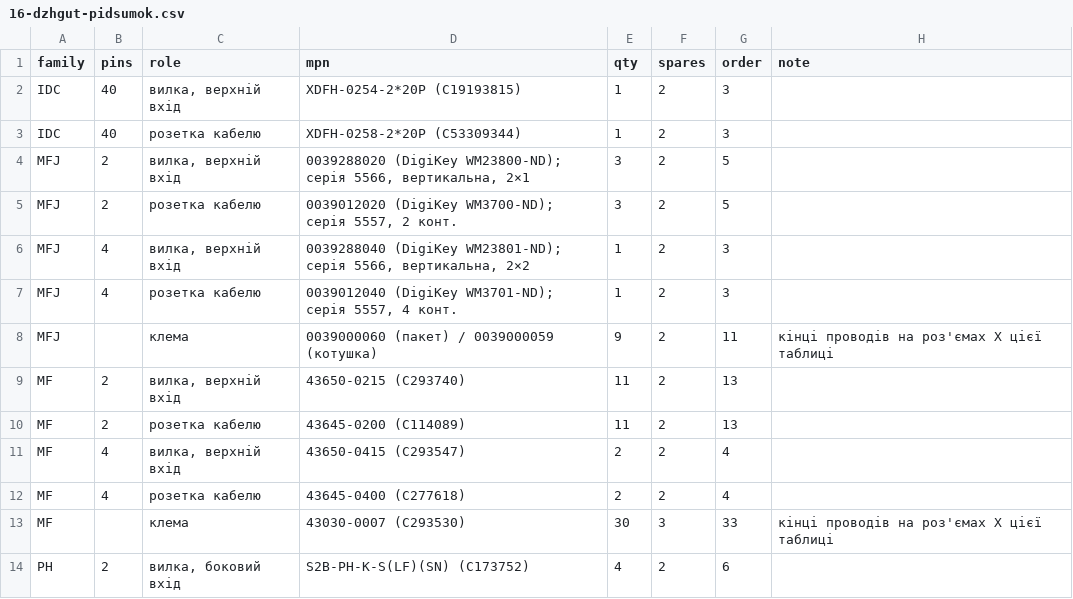
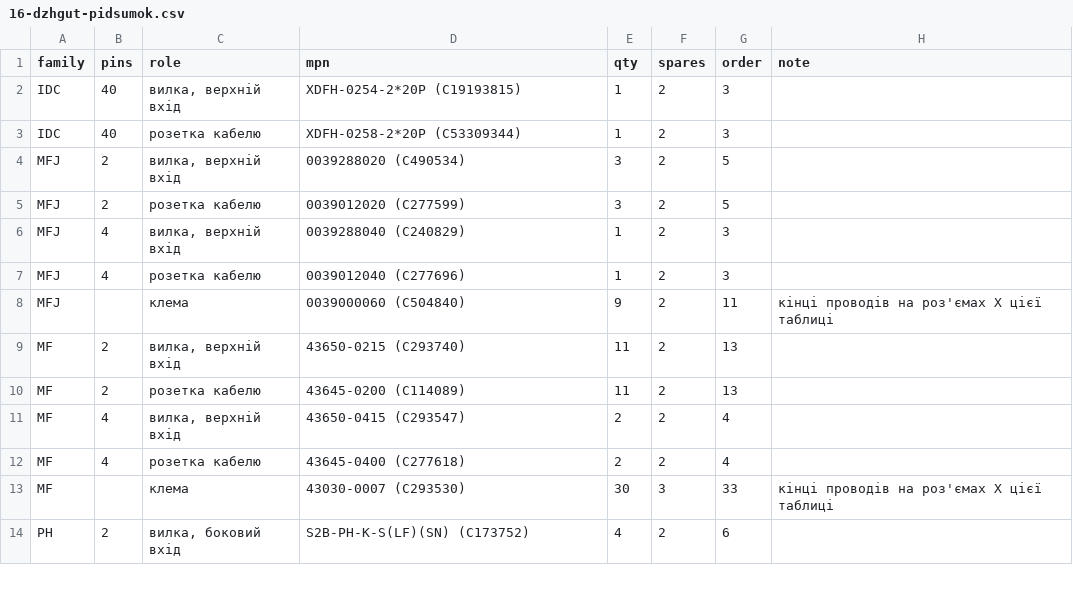
Before and after one commit to lizbeth307/lizbeth307, a CSV file: sat-receiver-audit/build/16-dzhgut-pidsumok.csv, drawn as a sheet; only a part is shown; the diff covers the shown part only.

```diff
--- a/sat-receiver-audit/build/16-dzhgut-pidsumok.csv
+++ b/sat-receiver-audit/build/16-dzhgut-pidsumok.csv
@@ -3,7 +3,7 @@ IDC,40,"вилка, верхній вхід",XDFH-0254-2*20P (C19193815),1,2,3,
 IDC,40,розетка кабелю,XDFH-0258-2*20P (C53309344),1,2,3,
-MFJ,2,"вилка, верхній вхід","0039288020 (DigiKey WM23800-ND); серія 5566, вертикальна, 2×1",3,2,5,
-MFJ,2,розетка кабелю,"0039012020 (DigiKey WM3700-ND); серія 5557, 2 конт.",3,2,5,
-MFJ,4,"вилка, верхній вхід","0039288040 (DigiKey WM23801-ND); серія 5566, вертикальна, 2×2",1,2,3,
-MFJ,4,розетка кабелю,"0039012040 (DigiKey WM3701-ND); серія 5557, 4 конт.",1,2,3,
-MFJ,,клема,0039000060 (пакет) / 0039000059 (котушка),9,2,11,кінці проводів на роз'ємах X цієї таблиці
+MFJ,2,"вилка, верхній вхід",0039288020 (C490534),3,2,5,
+MFJ,2,розетка кабелю,0039012020 (C277599),3,2,5,
+MFJ,4,"вилка, верхній вхід",0039288040 (C240829),1,2,3,
+MFJ,4,розетка кабелю,0039012040 (C277696),1,2,3,
+MFJ,,клема,0039000060 (C504840),9,2,11,кінці проводів на роз'ємах X цієї таблиці
 MF,2,"вилка, верхній вхід",43650-0215 (C293740),11,2,13,
```
Also changed, not shown: 21 edited cells elsewhere in this file, 4 other files.
